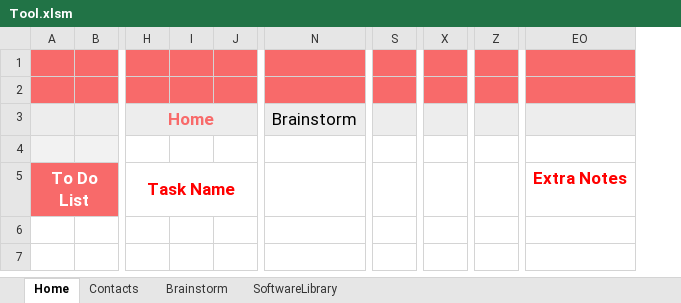
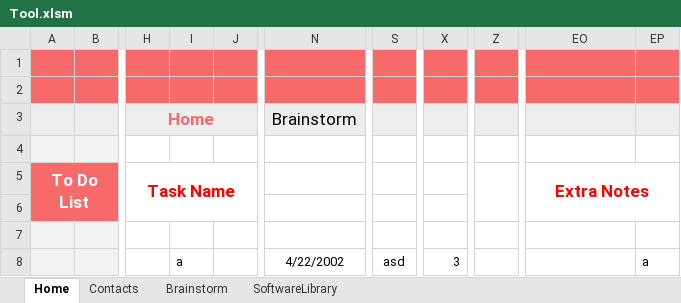
Before and after one commit to ayushbh2020/MSCI, an Excel workbook: Tool.xlsm, sheet Home, drawn as a sheet; only a part is shown, gaps mark what is left out; values as stored, in another font and other column widths than the file's, no borders; charts and pictures not drawn; removed rows and columns are numbered as before the commit, all else as after; rows hold the shown columns only; the diff names each change by its address in the sheet, - before the commit and + after, or states it on an @@ line.

Commit message:
small change

```diff
--- a/Tool.xlsm (sheet Home)
+++ b/Tool.xlsm (sheet Home)
-column I, empty
+column I, empty
-column S, empty
+column S, empty
-column X, empty
+column X, empty
+column EP, empty
+Z5:Z6 merged
+EO5:EP6 merged
+row 6: (empty)
+row 7: (empty)
+row 8:  |  |  | a |  | 4/22/2002 | asd | 3 |  |  | a
```
Also changed, not shown: charts or pictures.
